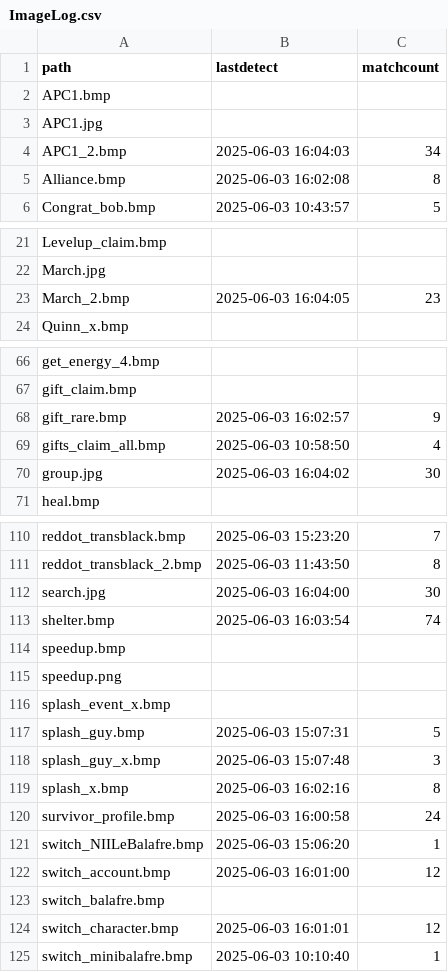
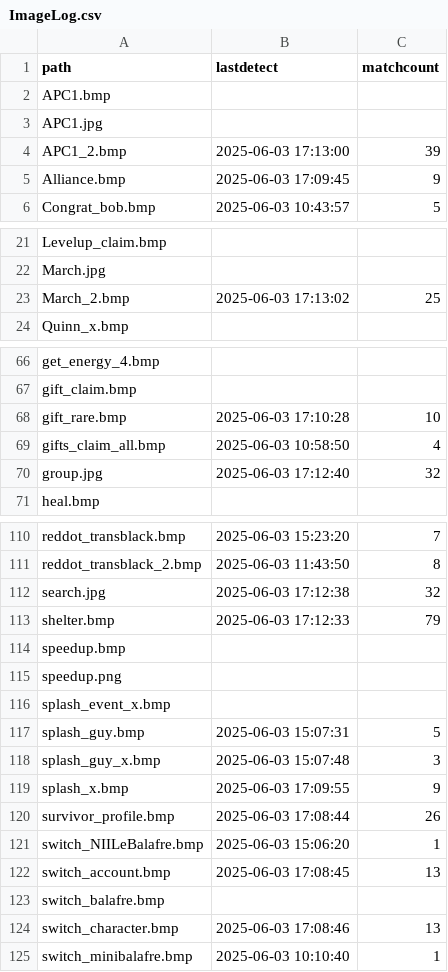
Before and after one commit to TechFred/autohotkey, a CSV file: Dark war/ImageLog.csv, drawn as a sheet; only a part is shown, gaps mark what is left out; the diff covers the shown part only.

```diff
--- a/Dark war/ImageLog.csv
+++ b/Dark war/ImageLog.csv
@@ -3,4 +3,4 @@ APC1.bmp,,
 APC1.jpg,,
-APC1_2.bmp,2025-06-03 16:04:03,34
-Alliance.bmp,2025-06-03 16:02:08,8
+APC1_2.bmp,2025-06-03 17:13:00,39
+Alliance.bmp,2025-06-03 17:09:45,9
 Congrat_bob.bmp,2025-06-03 10:43:57,5
@@ -22,3 +22,3 @@ Levelup_claim.bmp,,
 March.jpg,,
-March_2.bmp,2025-06-03 16:04:05,23
+March_2.bmp,2025-06-03 17:13:02,25
 Quinn_x.bmp,,
@@ -67,5 +67,5 @@ get_energy_4.bmp,,
 gift_claim.bmp,,
-gift_rare.bmp,2025-06-03 16:02:57,9
+gift_rare.bmp,2025-06-03 17:10:28,10
 gifts_claim_all.bmp,2025-06-03 10:58:50,4
-group.jpg,2025-06-03 16:04:02,30
+group.jpg,2025-06-03 17:12:40,32
 heal.bmp,,
@@ -111,4 +111,4 @@ reddot_transblack.bmp,2025-06-03 15:23:20,7
 reddot_transblack_2.bmp,2025-06-03 11:43:50,8
-search.jpg,2025-06-03 16:04:00,30
-shelter.bmp,2025-06-03 16:03:54,74
+search.jpg,2025-06-03 17:12:38,32
+shelter.bmp,2025-06-03 17:12:33,79
 speedup.bmp,,
@@ -118,8 +118,8 @@ splash_guy.bmp,2025-06-03 15:07:31,5
 splash_guy_x.bmp,2025-06-03 15:07:48,3
-splash_x.bmp,2025-06-03 16:02:16,8
-survivor_profile.bmp,2025-06-03 16:00:58,24
+splash_x.bmp,2025-06-03 17:09:55,9
+survivor_profile.bmp,2025-06-03 17:08:44,26
 switch_NIILeBalafre.bmp,2025-06-03 15:06:20,1
-switch_account.bmp,2025-06-03 16:01:00,12
+switch_account.bmp,2025-06-03 17:08:45,13
 switch_balafre.bmp,,
-switch_character.bmp,2025-06-03 16:01:01,12
+switch_character.bmp,2025-06-03 17:08:46,13
 switch_minibalafre.bmp,2025-06-03 10:10:40,1
```
Also changed, not shown: 32 edited cells elsewhere in this file, 1 other file.
